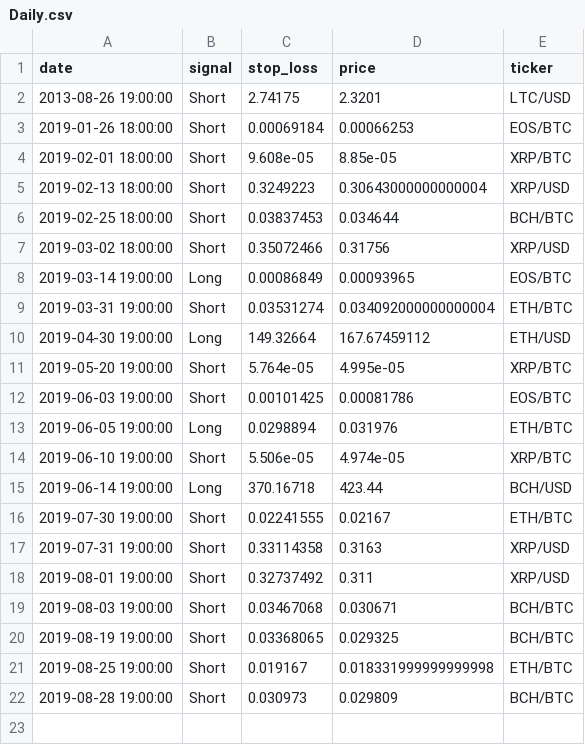
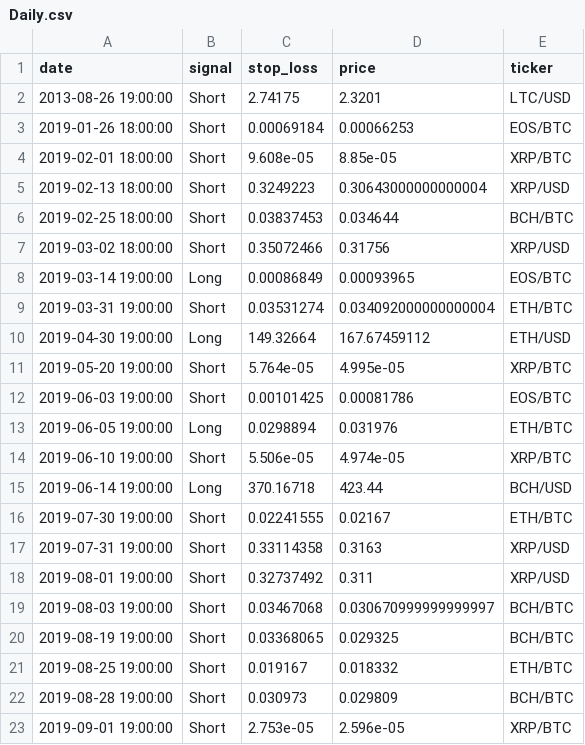
Before and after one commit to pegahcarter/All-Things-TA, a CSV file: signals/Daily.csv, drawn as a sheet.

```diff
--- a/signals/Daily.csv
+++ b/signals/Daily.csv
@@ -18,5 +18,6 @@ date,signal,stop_loss,price,ticker
 2019-08-01 19:00:00,Short,0.32737492,0.311,XRP/USD
-2019-08-03 19:00:00,Short,0.03467068,0.030671,BCH/BTC
+2019-08-03 19:00:00,Short,0.03467068,0.030670999999999997,BCH/BTC
 2019-08-19 19:00:00,Short,0.03368065,0.029325,BCH/BTC
-2019-08-25 19:00:00,Short,0.019167,0.018331999999999998,ETH/BTC
+2019-08-25 19:00:00,Short,0.019167,0.018332,ETH/BTC
 2019-08-28 19:00:00,Short,0.030973,0.029809,BCH/BTC
+2019-09-01 19:00:00,Short,2.753e-05,2.596e-05,XRP/BTC
```
Also changed, not shown: signals/Hourly.csv, 1 other file.
